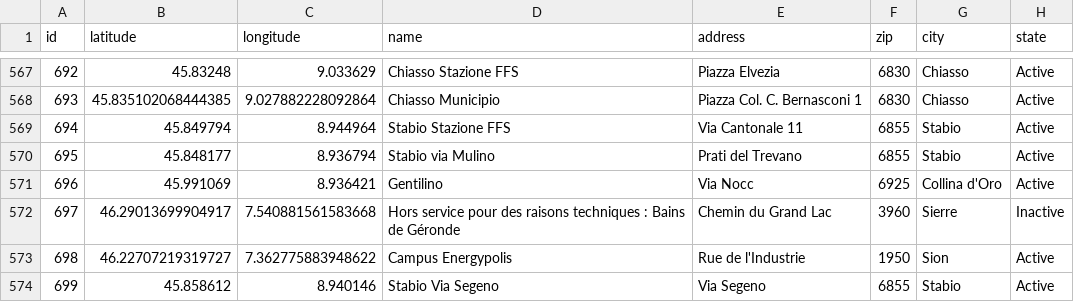
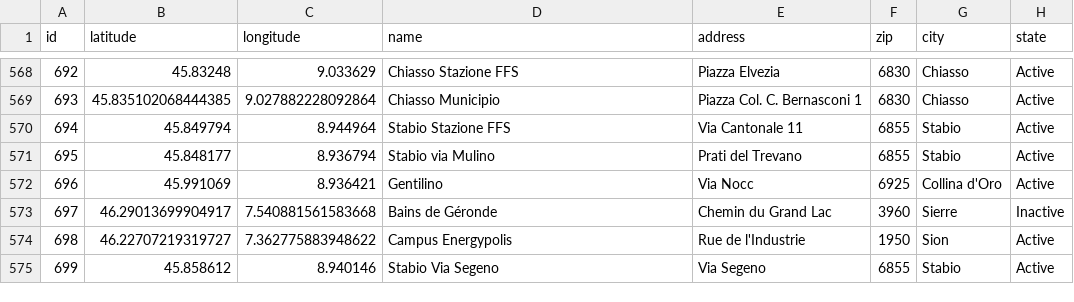
Before and after one commit to misialq/publibike-stations, a CSV file: stations/stations.csv, drawn as a sheet; only a part is shown, gaps mark what is left out; the diff covers the shown part only.

```diff
--- a/stations/stations.csv
+++ b/stations/stations.csv
@@ -571,3 +572,3 @@ id,latitude,longitude,name,address,zip,city,state
 696,45.991069,8.936421,Gentilino,Via Nocc,6925,Collina d'Oro,Active
-697,46.29013699904917,7.540881561583668,Hors service pour des raisons techniques : Bains de Géronde,Chemin du Grand Lac,3960,Sierre,Inactive
+697,46.29013699904917,7.540881561583668,Bains de Géronde,Chemin du Grand Lac,3960,Sierre,Inactive
 698,46.22707219319727,7.362775883948622,Campus Energypolis,Rue de l'Industrie,1950,Sion,Active
```
Also changed, not shown: 8 added rows and 18 edited cells elsewhere in this file.
